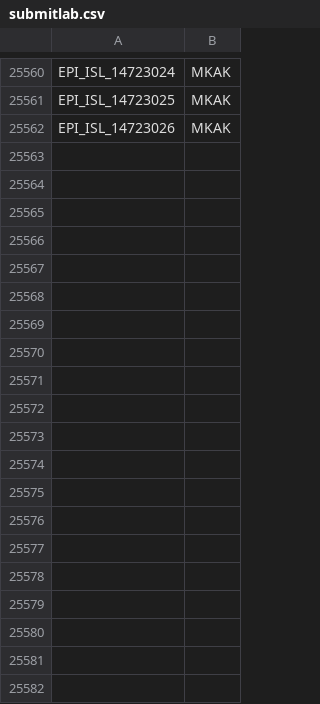
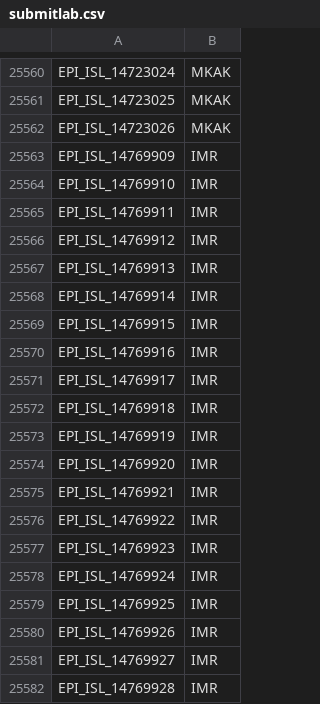
Before and after one commit to mgvi-nibm/c19-gsv, a CSV file: submitlab.csv, drawn as a sheet; only a part is shown, gaps mark what is left out; the diff covers the shown part only.

```diff
--- a/submitlab.csv
+++ b/submitlab.csv
@@ -25562 +25562,21 @@
 "EPI_ISL_14723026","MKAK"
+"EPI_ISL_14769909","IMR"
+"EPI_ISL_14769910","IMR"
+"EPI_ISL_14769911","IMR"
+"EPI_ISL_14769912","IMR"
+"EPI_ISL_14769913","IMR"
+"EPI_ISL_14769914","IMR"
+"EPI_ISL_14769915","IMR"
+"EPI_ISL_14769916","IMR"
+"EPI_ISL_14769917","IMR"
+"EPI_ISL_14769918","IMR"
+"EPI_ISL_14769919","IMR"
+"EPI_ISL_14769920","IMR"
+"EPI_ISL_14769921","IMR"
+"EPI_ISL_14769922","IMR"
+"EPI_ISL_14769923","IMR"
+"EPI_ISL_14769924","IMR"
+"EPI_ISL_14769925","IMR"
+"EPI_ISL_14769926","IMR"
+"EPI_ISL_14769927","IMR"
+"EPI_ISL_14769928","IMR"
```
Also changed, not shown: 31 added rows elsewhere in this file, clades.csv, gender.csv, 11 other files.
